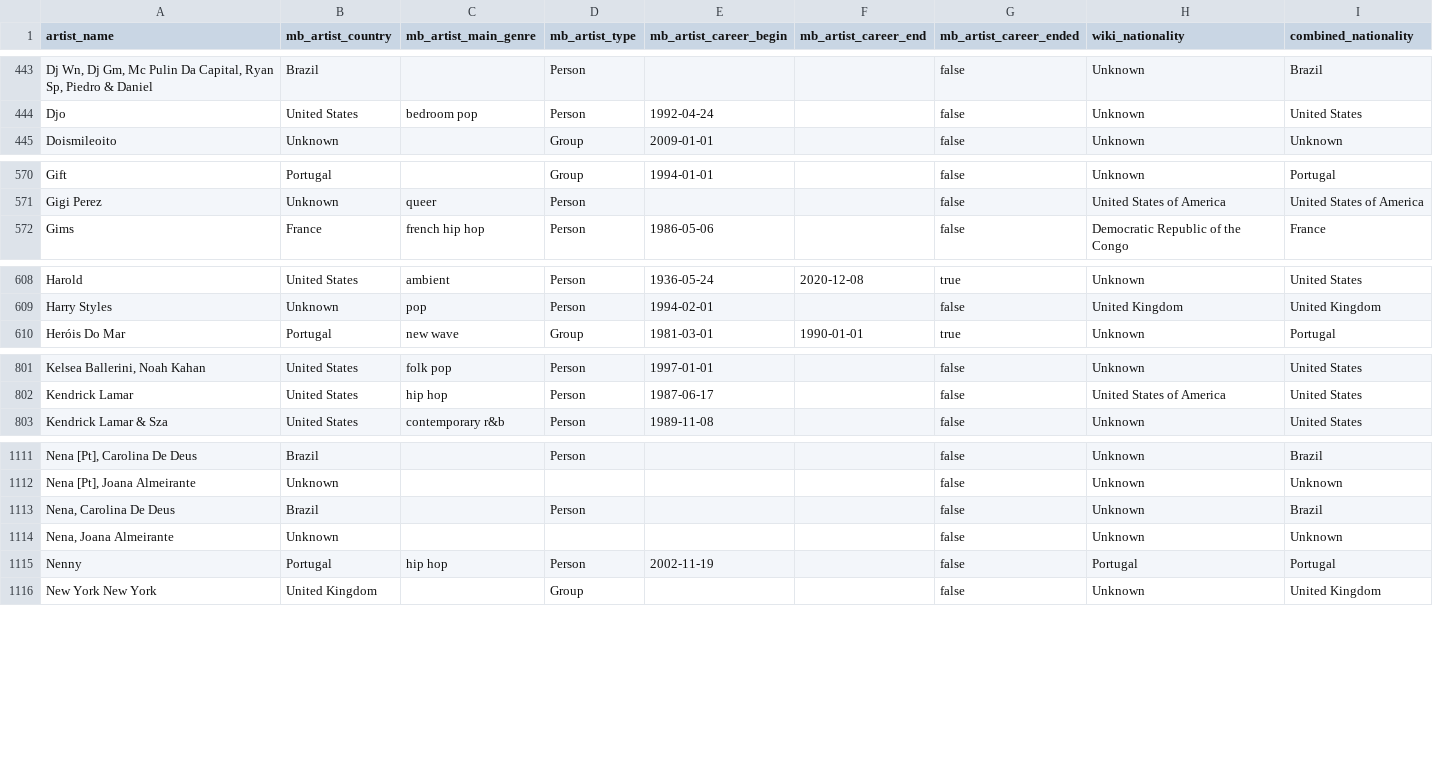
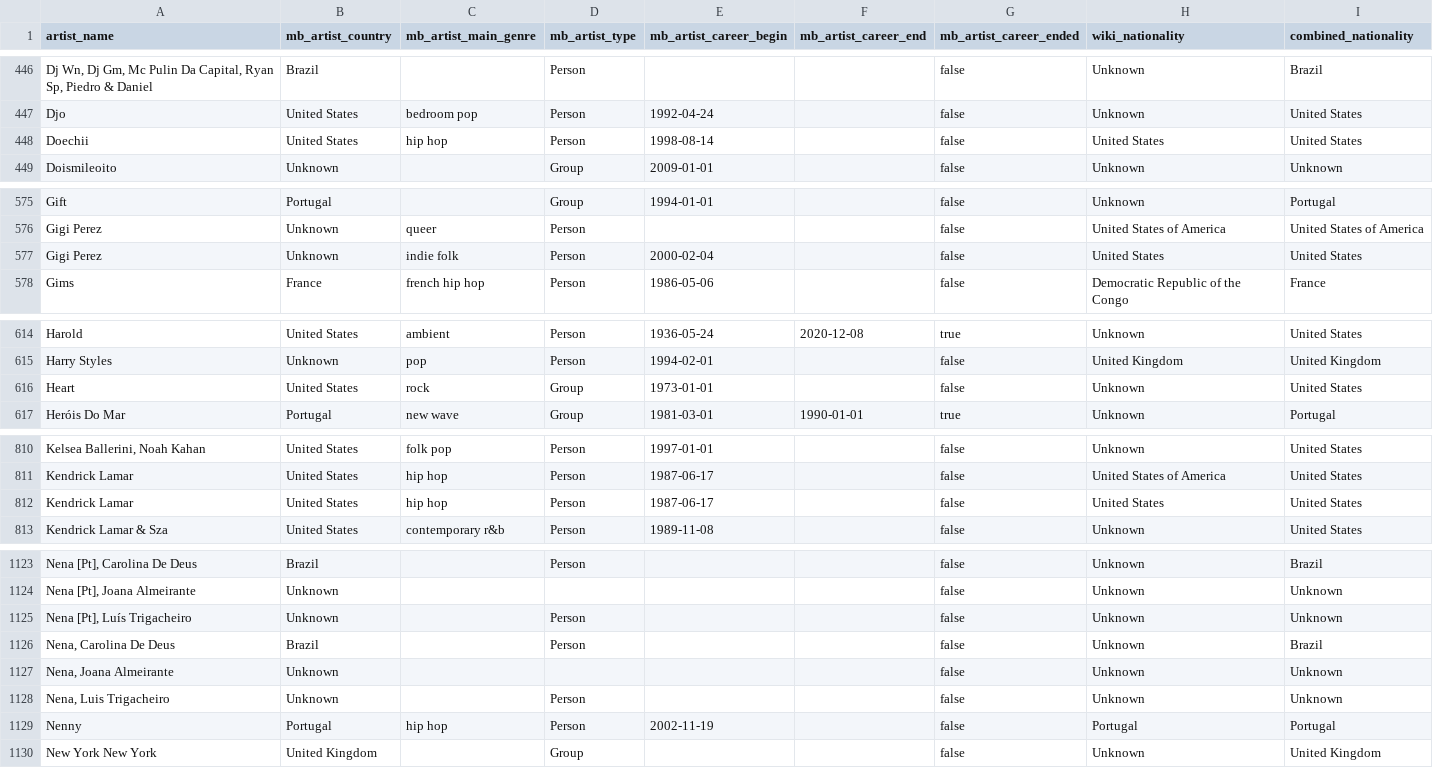
Before and after one commit to Tyainss/portuguese-radio-analysis, a CSV file: transform_folder/artist_info.csv, drawn as a sheet; only a part is shown, gaps mark what is left out; the diff covers the shown part only; the diff names each change by its address in the sheet, - before the commit and + after, or states it on an @@ line.

```diff
--- a/transform_folder/artist_info.csv
+++ b/transform_folder/artist_info.csv
+row 448: Doechii | United States | hip hop | Person | 1998-08-14 |  | false | United States | United States
+row 577: Gigi Perez | Unknown | indie folk | Person | 2000-02-04 |  | false | United States | United States
+row 616: Heart | United States | rock | Group | 1973-01-01 |  | false | Unknown | United States
+row 812: Kendrick Lamar | United States | hip hop | Person | 1987-06-17 |  | false | United States | United States
+row 1125: Nena [Pt], Luís Trigacheiro | Unknown |  | Person |  |  | false | Unknown | Unknown
+row 1128: Nena, Luis Trigacheiro | Unknown |  | Person |  |  | false | Unknown | Unknown
```
Also changed, not shown: 11 added rows and 1 moved row elsewhere in this file, extract_folder/lyrics_info_extract.csv, extract_folder/musicbrainz_info_extract.csv, 7 other files.
